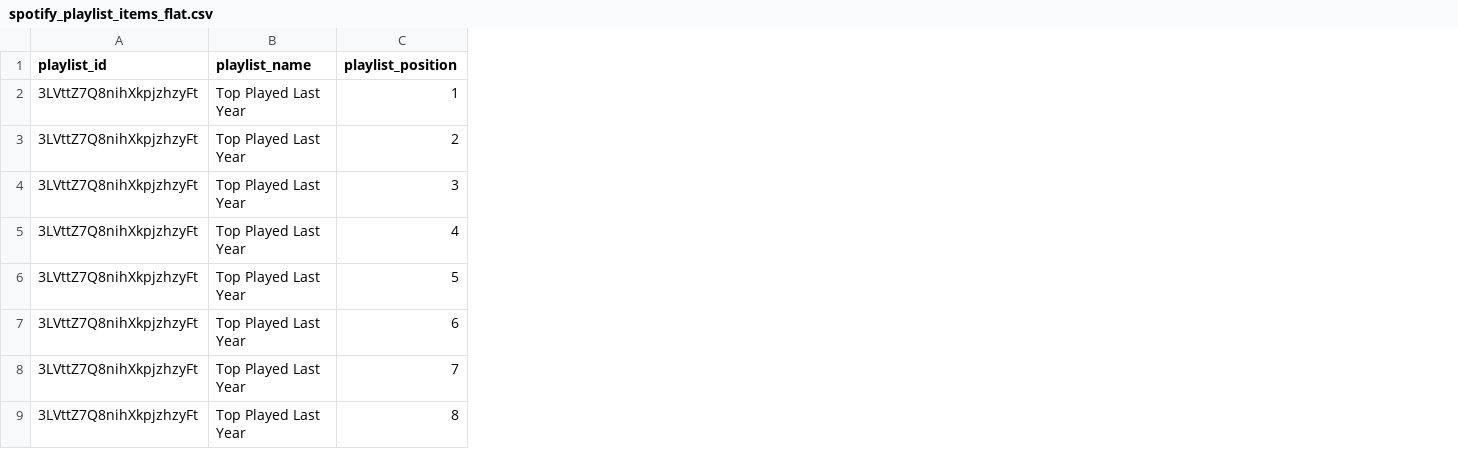
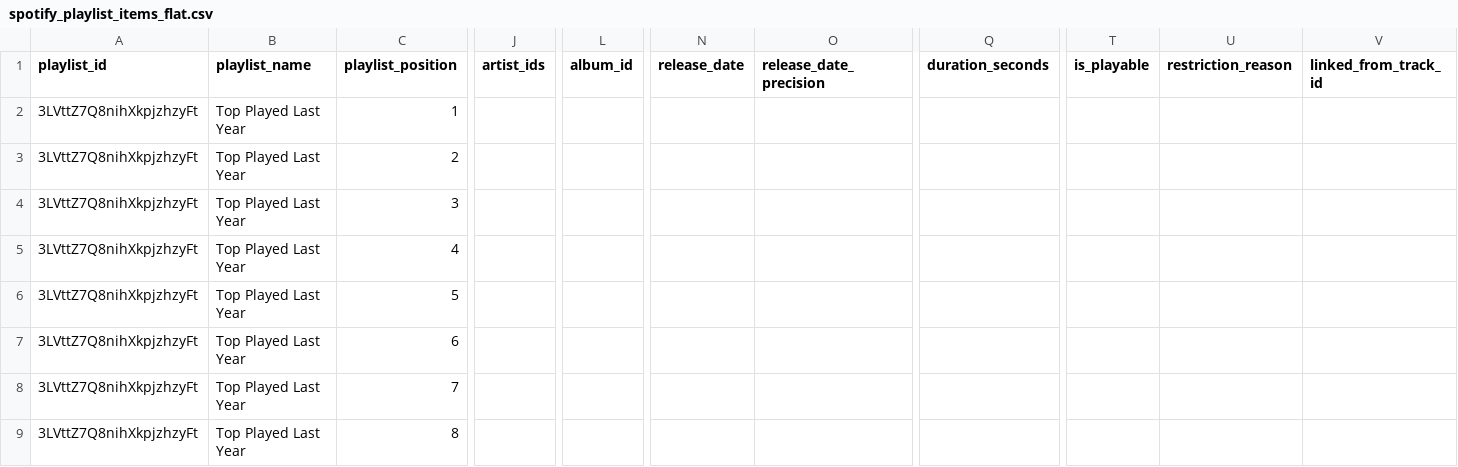
Before and after one commit to peachyplayzrb/thesis, a CSV file: 07_implementation/implementation_notes/ingestion/outputs/spotify_api_export/spotify_playlist_items_flat.csv, drawn as a sheet; only a part is shown, gaps mark what is left out; the diff names each change by its address in the sheet, - before the commit and + after, or states it on an @@ line.

Commit message:
C-097: Remove recommendations/top-artists endpoints; refine Profile Basis; update schema docs and governance
- Removed recommendations and top-artists support end-to-end:
  export_spotify_max_dataset.py, spotify_mapping.py, app.js, import.html,
  website_api_server.py; added legacy artifact cleanup on run
- Added market param to playlist items fetch base params
- Profile Basis page restructured to import-style sidebar+content shell
- Playlist visibility: hide playlist groups when no ingested track rows;
  added summary note explaining hidden playlists (ownership/403 access issue)
- Added spotify_schema_reference.md (new dataset schema reference doc)
- Moved spotify_resilience.py into ingestion subfolder
- Export run outputs updated to reflect endpoint reduction
  (removed: recently_played, saved_tracks_flat, top_tracks_flat artifacts)
- Added 10_resources music4all docs (slide PDF + paper contact-site copy)
- change_log.md: appended C-097 entry
- website.md: appended Endpoint Reduction + Profile Basis Refinement log
- .gitignore: updated with additional exclusion rules

```diff
--- a/07_implementation/implementation_notes/ingestion/outputs/spotify_api_export/spotify_playlist_items_flat.csv
+++ b/07_implementation/implementation_notes/ingestion/outputs/spotify_api_export/spotify_playlist_items_flat.csv
+column J (artist_ids), empty
+column L (album_id), empty
+column N (release_date), empty
+column O (release_date_precision), empty
+column Q (duration_seconds), empty
+column T (is_playable), empty
+column U (restriction_reason), empty
+column V (linked_from_track_id), empty
```
Also changed, not shown: 23 other files.
